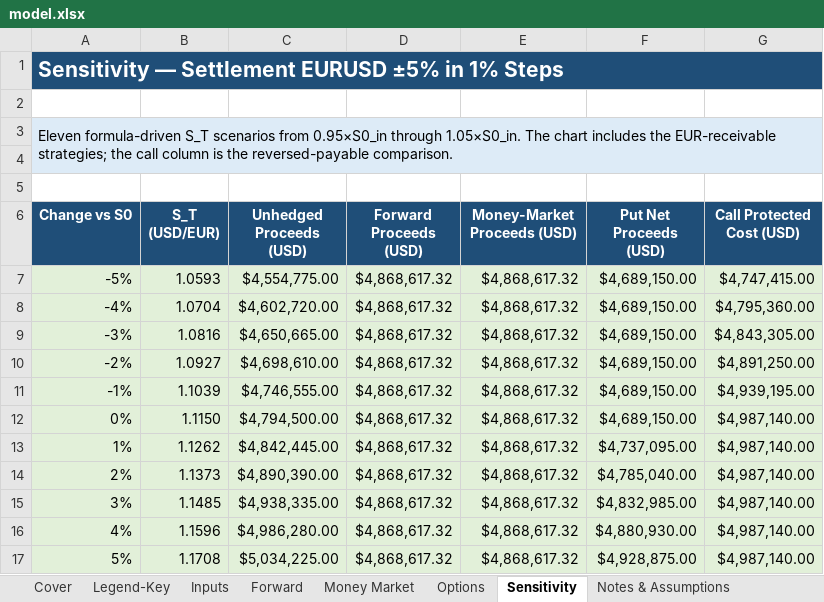
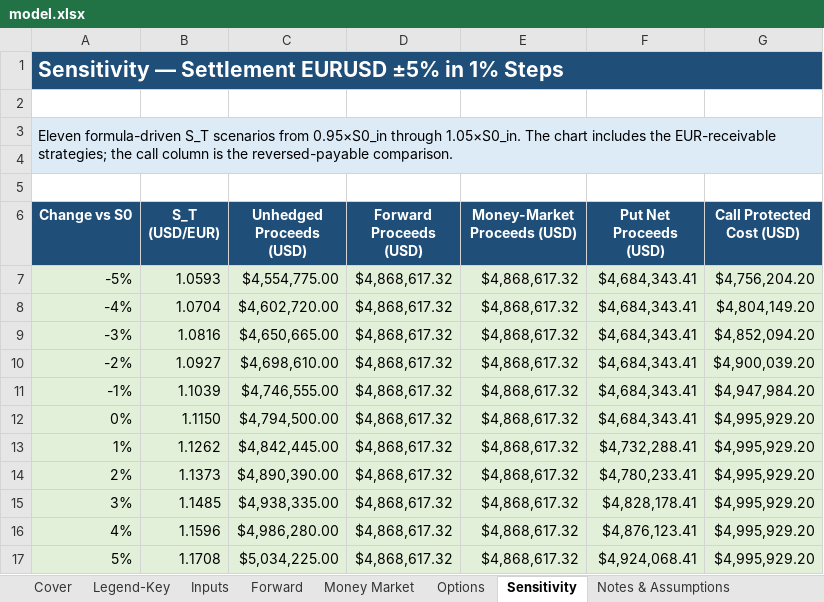
Before and after one commit to EricSun5/Eric-Sun, an Excel workbook: capabilities/fx-hedging/model.xlsx, sheet Sensitivity, drawn as a sheet; values as stored, in another font and other column widths than the file's, no borders; charts and pictures and table styles not drawn; the diff names each change by its address in the sheet, - before the commit and + after, or states it on an @@ line.

Commit message:
Update FX model for financed option premiums

```diff
--- a/capabilities/fx-hedging/model.xlsx (sheet Sensitivity)
+++ b/capabilities/fx-hedging/model.xlsx (sheet Sensitivity)
-F7:F12 (Put Net Proceeds (USD)): $4,689,150.00
+F7:F12 (Put Net Proceeds (USD)): $4,684,343.41
-G7 (Call Protected Cost (USD)): $4,747,415.00
+G7 (Call Protected Cost (USD)): $4,756,204.20
-G8 (Call Protected Cost (USD)): $4,795,360.00
+G8 (Call Protected Cost (USD)): $4,804,149.20
-G9 (Call Protected Cost (USD)): $4,843,305.00
+G9 (Call Protected Cost (USD)): $4,852,094.20
-G10 (Call Protected Cost (USD)): $4,891,250.00
+G10 (Call Protected Cost (USD)): $4,900,039.20
-G11 (Call Protected Cost (USD)): $4,939,195.00
+G11 (Call Protected Cost (USD)): $4,947,984.20
-G12:G17 (Call Protected Cost (USD)): $4,987,140.00
+G12:G17 (Call Protected Cost (USD)): $4,995,929.20
-F13 (Put Net Proceeds (USD)): $4,737,095.00
+F13 (Put Net Proceeds (USD)): $4,732,288.41
-F14 (Put Net Proceeds (USD)): $4,785,040.00
+F14 (Put Net Proceeds (USD)): $4,780,233.41
-F15 (Put Net Proceeds (USD)): $4,832,985.00
+F15 (Put Net Proceeds (USD)): $4,828,178.41
-F16 (Put Net Proceeds (USD)): $4,880,930.00
+F16 (Put Net Proceeds (USD)): $4,876,123.41
-F17 (Put Net Proceeds (USD)): $4,928,875.00
+F17 (Put Net Proceeds (USD)): $4,924,068.41
```
Also changed, not shown: sheet Options, sheet Money Market, formulas that keep their value, charts or pictures.
